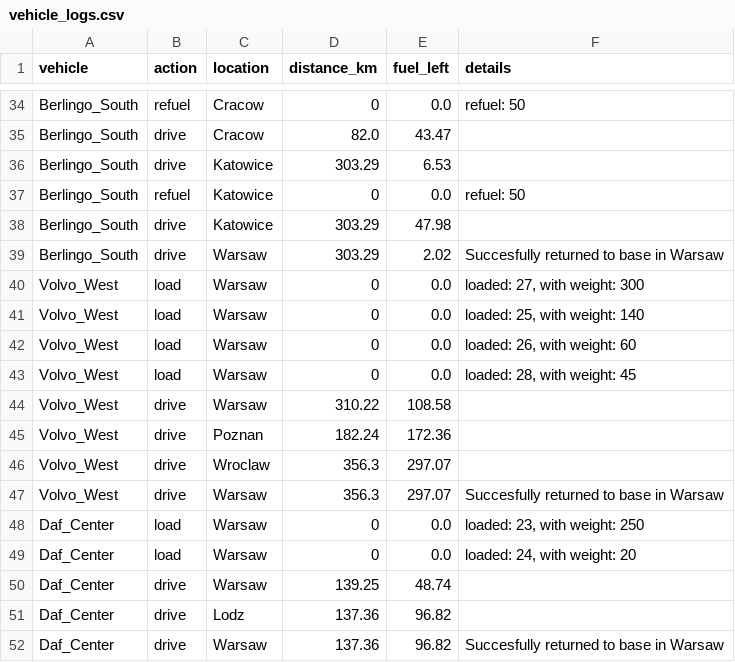
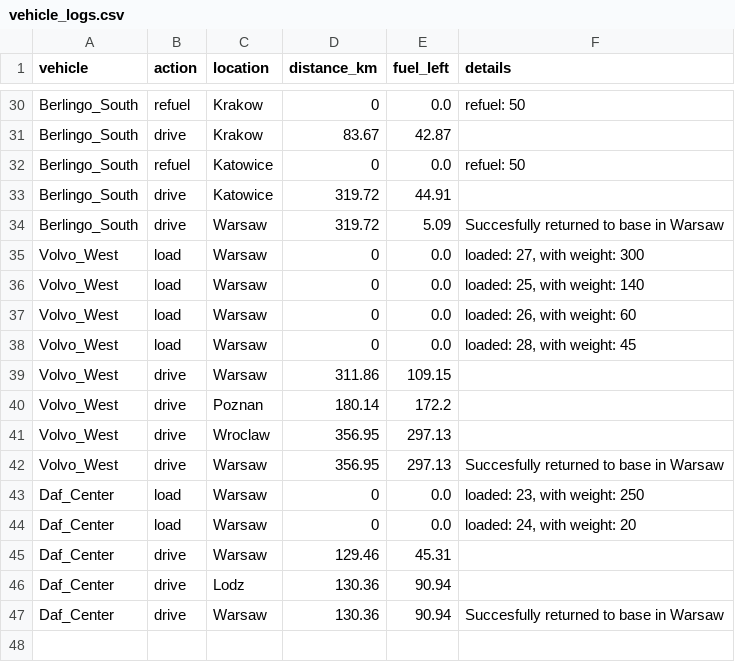
Before and after one commit to Kami516/Automated-Fleet-Dispatch-Analytics-System, a CSV file: data/vehicle_logs.csv, drawn as a sheet; only a part is shown, gaps mark what is left out; removed rows and columns are numbered as before the commit, all else as after; the diff covers the shown part only; the diff names each change by its address in the sheet, - before the commit and + after, or states it on an @@ line.

Commit message:
Implement API-based city coordinate lookup and standardize 'Cracow' to 'Krakow' across the simulator.

```diff
--- a/data/vehicle_logs.csv
+++ b/data/vehicle_logs.csv
-C30:C31 (location): Cracow
+C30:C31 (location): Krakow
-D31 (distance_km): 82.0
+D31 (distance_km): 83.67
-E31 (fuel_left): 43.47
+E31 (fuel_left): 42.87
-row 36: Berlingo_South | drive | Katowice | 303.29 | 6.53
-D33:D34 (distance_km): 303.29
+D33:D34 (distance_km): 319.72
-E33 (fuel_left): 47.98
+E33 (fuel_left): 44.91
-E34 (fuel_left): 2.02
+E34 (fuel_left): 5.09
-D39 (distance_km): 310.22
+D39 (distance_km): 311.86
-E39 (fuel_left): 108.58
+E39 (fuel_left): 109.15
-D40 (distance_km): 182.24
+D40 (distance_km): 180.14
-E40 (fuel_left): 172.36
+E40 (fuel_left): 172.2
-D41:D42 (distance_km): 356.3
+D41:D42 (distance_km): 356.95
-E41:E42 (fuel_left): 297.07
+E41:E42 (fuel_left): 297.13
-D45 (distance_km): 139.25
+D45 (distance_km): 129.46
-E45 (fuel_left): 48.74
+E45 (fuel_left): 45.31
-D46:D47 (distance_km): 137.36
+D46:D47 (distance_km): 130.36
-E46:E47 (fuel_left): 96.82
+E46:E47 (fuel_left): 90.94
```
Also changed, not shown: 4 removed rows and 28 edited cells elsewhere in this file, data/package_logs.csv, 2 other files.
